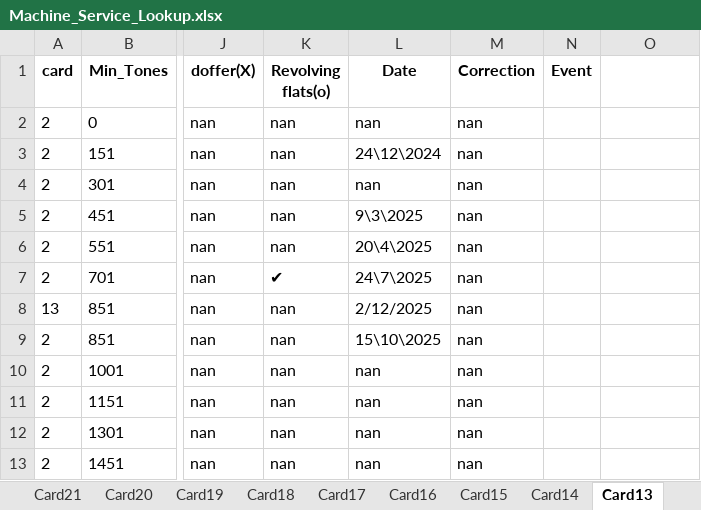
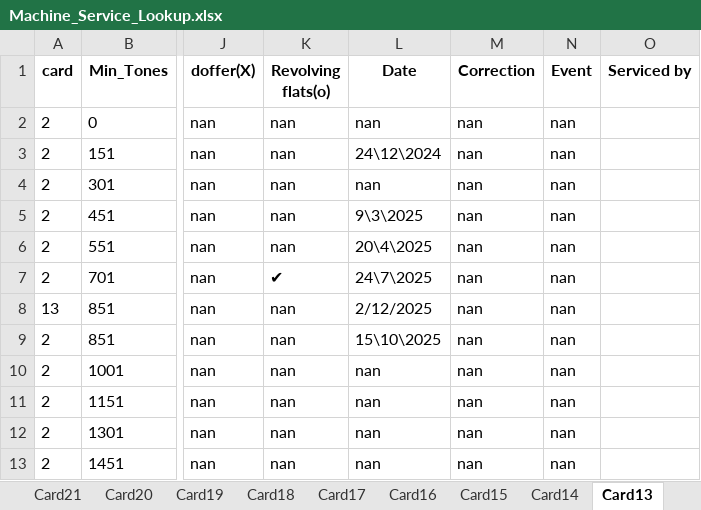
Before and after one commit to mahmedabdallh123/BELYARN, an Excel workbook: Machine_Service_Lookup.xlsx, sheet Card13, drawn as a sheet; only a part is shown, gaps mark what is left out; values as stored, in another font and other column widths than the file's, no borders; the diff names each change by its address in the sheet, - before the commit and + after, or states it on an @@ line.

Commit message:
إضافة عمود جديد 'Serviced by ' إلى Card13 by admin at 2025-12-02 12:47:08

```diff
--- a/Machine_Service_Lookup.xlsx (sheet Card13)
+++ b/Machine_Service_Lookup.xlsx (sheet Card13)
-O1: (empty)
+O1: Serviced by
-N2:N13 (Event): (empty)
+N2:N13 (Event): nan
```
